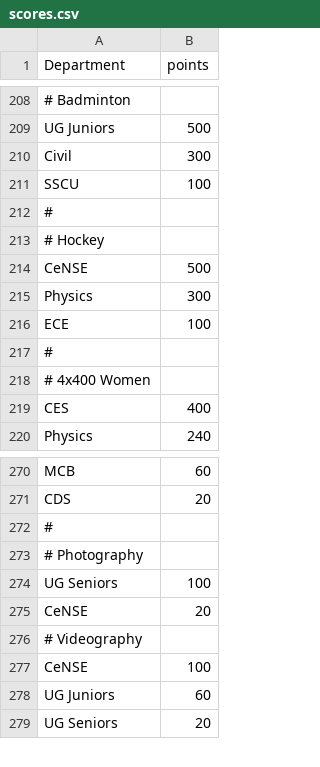
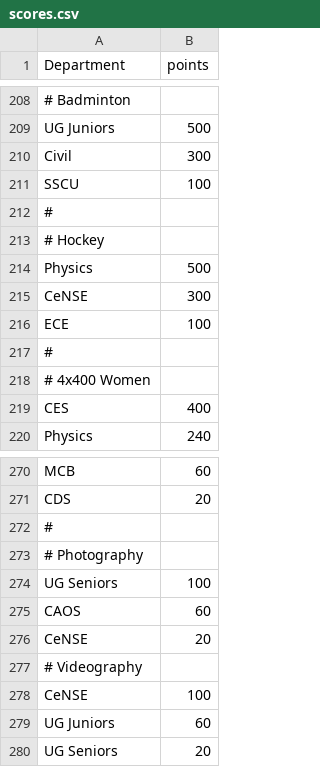
Before and after one commit to spectrumiisc/spectrumiisc.github.io, a CSV file: scores.csv, drawn as a sheet; only a part is shown, gaps mark what is left out.

Commit message:
Update scores.csv

```diff
--- a/scores.csv
+++ b/scores.csv
@@ -213,4 +213,4 @@ SSCU,100
 # Hockey,
-CeNSE,500
-Physics,300
+Physics,500
+CeNSE,300
 ECE,100
@@ -274,2 +274,3 @@ CDS,20
 UG Seniors,100
+CAOS,60
 CeNSE,20
```
